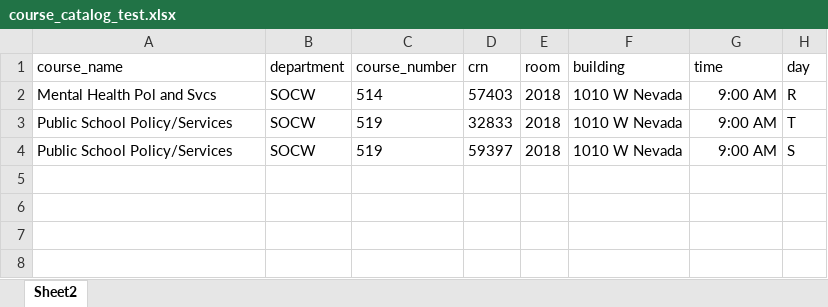
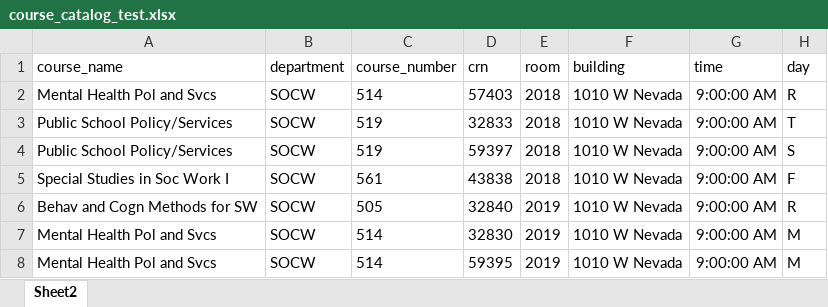
Before and after one commit to johnzondr/redspread, an Excel workbook: lib/course_catalog_test.xlsx, sheet Sheet2, drawn as a sheet; values as stored, in another font and other column widths than the file's, no borders; the diff names each change by its address in the sheet, - before the commit and + after, or states it on an @@ line.

Commit message:
fix no course number

```diff
--- a/lib/course_catalog_test.xlsx (sheet Sheet2)
+++ b/lib/course_catalog_test.xlsx (sheet Sheet2)
-G2:G4 (time): 9:00 AM
+G2:G4 (time): 9:00:00 AM
+row 5: Special Studies in Soc Work I | SOCW | 561 | 43838 | 2018 | 1010 W Nevada | 9:00:00 AM | F
+row 6: Behav and Cogn Methods for SW | SOCW | 505 | 32840 | 2019 | 1010 W Nevada | 9:00:00 AM | R
+row 7: Mental Health Pol and Svcs | SOCW | 514 | 32830 | 2019 | 1010 W Nevada | 9:00:00 AM | M
+row 8: Mental Health Pol and Svcs | SOCW | 514 | 59395 | 2019 | 1010 W Nevada | 9:00:00 AM | M
```
Also changed, not shown: 5 other files.
